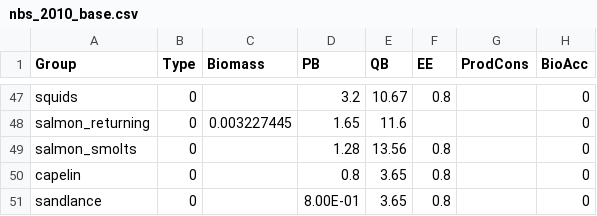
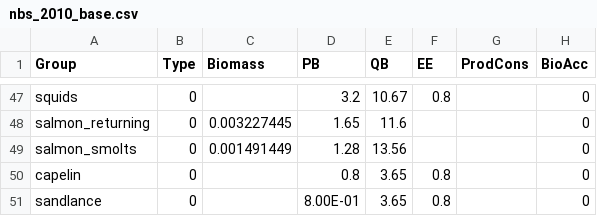
Before and after one commit to aw2113/aclim_nbs_rpath, a CSV file: model/nbs_2010_base.csv, drawn as a sheet; only a part is shown, gaps mark what is left out; the diff names each change by its address in the sheet, - before the commit and + after, or states it on an @@ line.

```diff
--- a/model/nbs_2010_base.csv
+++ b/model/nbs_2010_base.csv
-C49 (Biomass): (empty)
+C49 (Biomass): 0.001491449
-F49 (EE): 0.8
+F49 (EE): (empty)
```
Also changed, not shown: model/nbs_2010_diet.csv.
